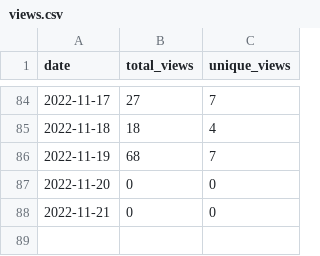
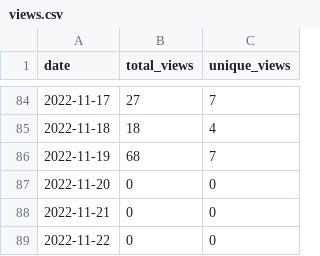
Before and after one commit to MatthewBentz/Comp2710, a CSV file: .traffic/views.csv, drawn as a sheet; only a part is shown, gaps mark what is left out.

```diff
--- a/.traffic/views.csv
+++ b/.traffic/views.csv
@@ -88 +88,2 @@ date,total_views,unique_views
 2022-11-21,0,0
+2022-11-22,0,0
```
Also changed, not shown: .traffic/clones.csv, 3 other files.
